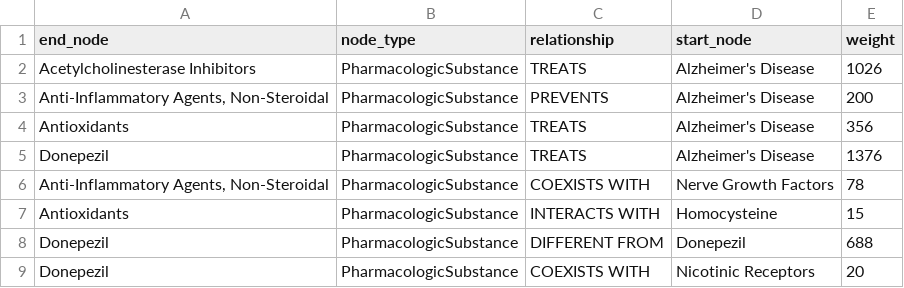
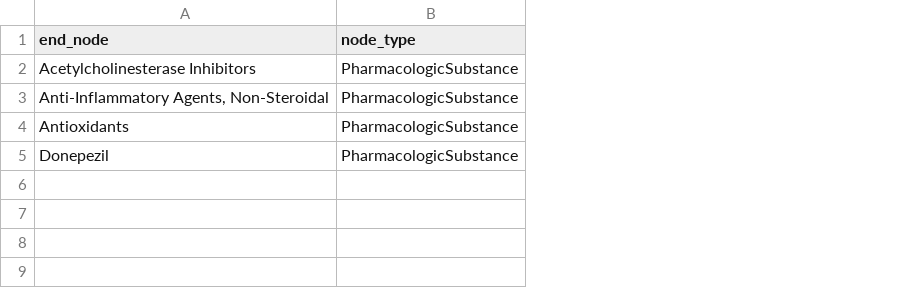
Before and after one commit to davidkartchner/neo4j_data, a CSV file: PharmacologicSubstance.csv, drawn as a sheet; the diff names each change by its address in the sheet, - before the commit and + after, or states it on an @@ line.

```diff
--- a/PharmacologicSubstance.csv
+++ b/PharmacologicSubstance.csv
-column C (relationship), rows 2-5: TREATS | PREVENTS | TREATS | TREATS
-column D (start_node), rows 2-5: all Alzheimer's Disease
-column E (weight), rows 2-5: 1026 | 200 | 356 | 1376
-row 6: Anti-Inflammatory Agents, Non-Steroidal | PharmacologicSubstance | COEXISTS WITH | Nerve Growth Factors | 78
-row 7: Antioxidants | PharmacologicSubstance | INTERACTS WITH | Homocysteine | 15
-row 8: Donepezil | PharmacologicSubstance | DIFFERENT FROM | Donepezil | 688
-row 9: Donepezil | PharmacologicSubstance | COEXISTS WITH | Nicotinic Receptors | 20
```
Also changed, not shown: AminoAcidPeptideOrProtein.csv, OrganicChemical.csv, 1 other file.
